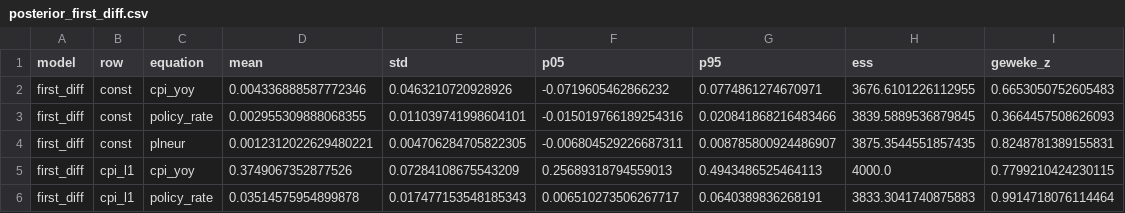
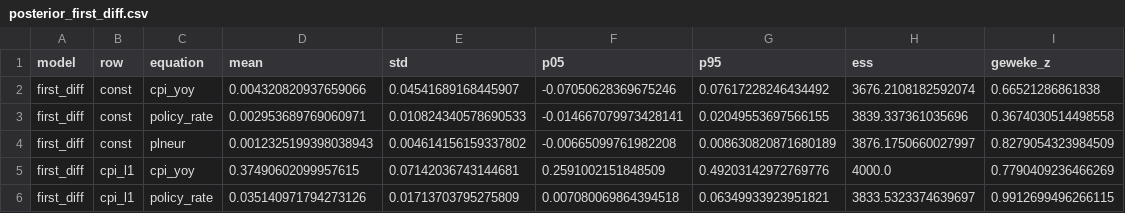
Before and after one commit to OXT6655/Monetary-Policy-Transmission-in-Poland---Bayesian-time-series, a CSV file: output_bvar/posterior_first_diff.csv, drawn as a sheet; only a part is shown; the diff covers the shown part only.

```diff
--- a/output_bvar/posterior_first_diff.csv
+++ b/output_bvar/posterior_first_diff.csv
@@ -1,6 +1,6 @@
 model,row,equation,mean,std,p05,p95,ess,geweke_z
-first_diff,const,cpi_yoy,0.004336888587772346,0.0463210720928926,-0.0719605462866232,0.0774861274670971,3676.6101226112955,0.6653050752605483
-first_diff,const,policy_rate,0.002955309888068355,0.011039741998604101,-0.015019766189254316,0.020841868216483466,3839.5889536879845,0.3664457508626093
-first_diff,const,plneur,0.0012312022629480221,0.004706284705822305,-0.006804529226687311,0.008785800924486907,3875.3544551857435,0.8248781389155831
-first_diff,cpi_l1,cpi_yoy,0.3749067352877526,0.07284108675543209,0.25689318794559013,0.4943486525464113,4000.0,0.7799210424230115
-first_diff,cpi_l1,policy_rate,0.03514575954899878,0.017477153548185343,0.006510273506267717,0.0640389836268191,3833.3041740875883,0.9914718076114464
+first_diff,const,cpi_yoy,0.004320820937659066,0.04541689168445907,-0.07050628369675246,0.07617228246434492,3676.2108182592074,0.66521286861838
+first_diff,const,policy_rate,0.002953689769060971,0.010824340578690533,-0.014667079973428141,0.02049553697566155,3839.337361035696,0.3674030514498558
+first_diff,const,plneur,0.0012325199398038943,0.004614156159337802,-0.00665099761982208,0.008630820871680189,3876.1750660027997,0.8279054323984509
+first_diff,cpi_l1,cpi_yoy,0.37490602099957615,0.07142036743144681,0.2591002151848509,0.49203142972769776,4000.0,0.7790409236466269
+first_diff,cpi_l1,policy_rate,0.035140971794273126,0.01713703795275809,0.007080069864394518,0.06349933923951821,3833.5323374639697,0.9912699496266115
```
Also changed, not shown: 87 edited cells elsewhere in this file, output_bvar/posterior_baseline.csv, 15 other files.
